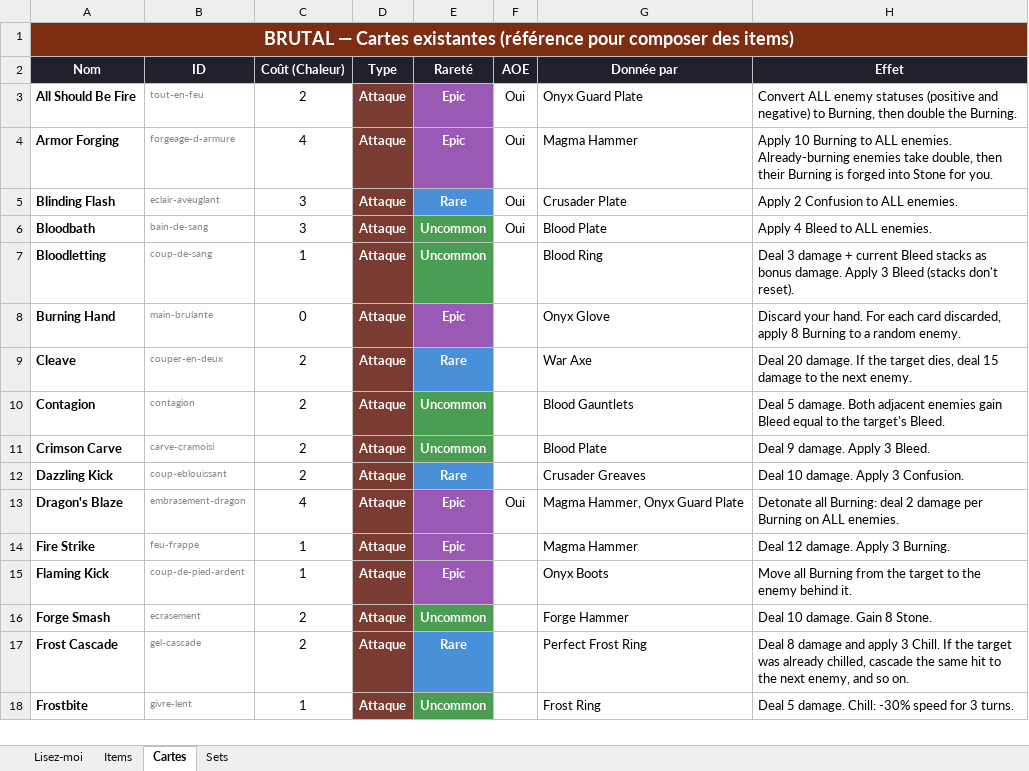
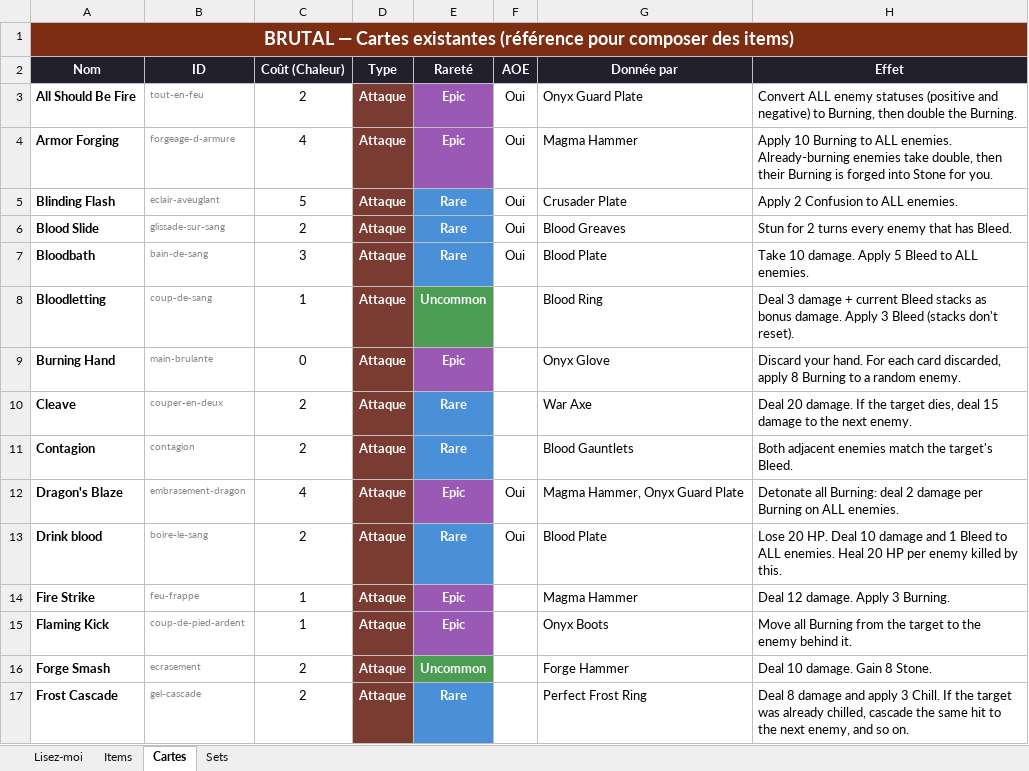
Before and after one commit to Dr-Brioche/Brutal, an Excel workbook: docs/BRUTAL-items-et-cartes.xlsx, sheet Cartes, drawn as a sheet; only a part is shown; the shorter side is filled out with more unchanged rows; values as stored, in another font and other column widths than the file's, no borders; removed rows and columns are numbered as before the commit, all else as after; the diff covers the shown part only; the diff names each change by its address in the sheet, - before the commit and + after, or states it on an @@ line.

```diff
--- a/docs/BRUTAL-items-et-cartes.xlsx (sheet Cartes)
+++ b/docs/BRUTAL-items-et-cartes.xlsx (sheet Cartes)
-C5 (Coût (Chaleur)): 3
+C5 (Coût (Chaleur)): 5
+row 6: Blood Slide | glissade-sur-sang | 2 | Attaque | Rare | Oui | Blood Greaves | Stun for 2 turns every enemy that has Bleed.
-E7 (Rareté): Uncommon
+E7 (Rareté): Rare
-E7 fill: #4A9D52
+E7 fill: #4A90D9
-H7 (Effet): Apply 4 Bleed to ALL enemies.
+H7 (Effet): Take 10 damage. Apply 5 Bleed to ALL enemies.
-E11 (Rareté): Uncommon
+E11 (Rareté): Rare
-E11 fill: #4A9D52
+E11 fill: #4A90D9
-H11 (Effet): Deal 5 damage. Both adjacent enemies gain Bleed equal to the target's…
+H11 (Effet): Both adjacent enemies match the target's…
-row 11: Crimson Carve | carve-cramoisi | 2 | Attaque | Uncommon |  | Blood Plate | Deal 9 damage. Apply 3 Bleed.
-row 12: Dazzling Kick | coup-eblouissant | 2 | Attaque | Rare |  | Crusader Greaves | Deal 10 damage. Apply 3 Confusion.
+row 13: Drink blood | boire-le-sang | 2 | Attaque | Rare | Oui | Blood Plate | Lose 20 HP. Deal 10 damage and 1 Bleed to ALL enemies. Heal 20 HP per enemy killed by this.
```
Also changed, not shown: 5 added rows, 4 removed rows, 16 edited cells and cell formats elsewhere in this sheet, sheet Items, sheet Sets, 1 other file.
